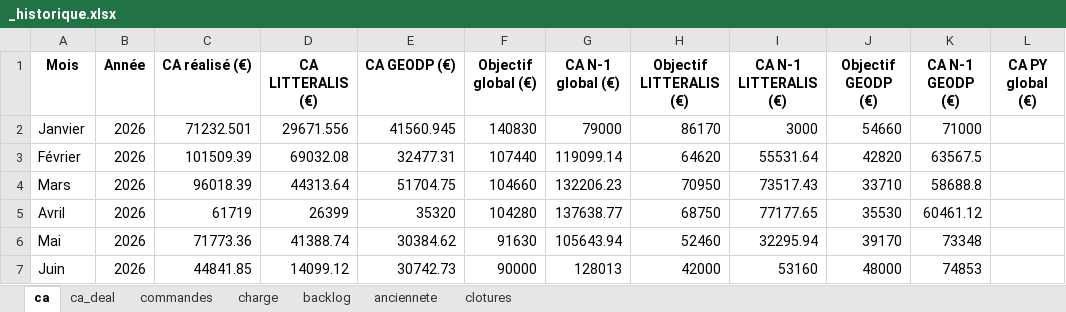
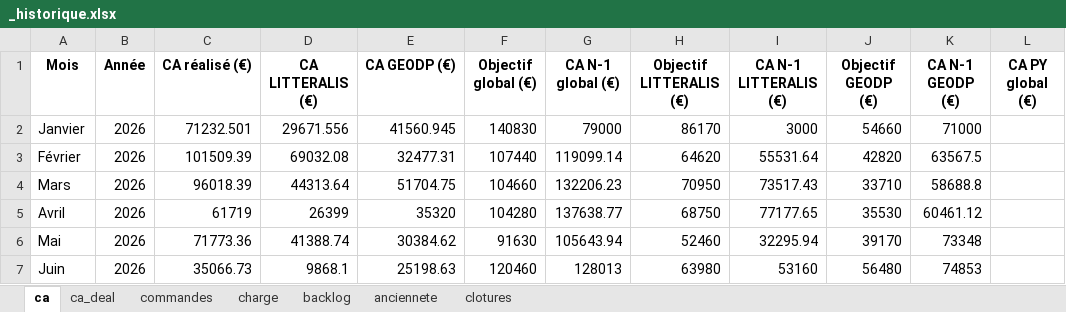
Before and after one commit to MathildePanierDelivery/jira-export, an Excel workbook: _historique.xlsx, sheet ca, drawn as a sheet; only a part is shown; values as stored, in another font and other column widths than the file's, no borders; the diff names each change by its address in the sheet, - before the commit and + after, or states it on an @@ line.

```diff
--- a/_historique.xlsx (sheet ca)
+++ b/_historique.xlsx (sheet ca)
-C7 (CA réalisé (€)): 44841.85
+C7 (CA réalisé (€)): 35066.73
-D7 (CA LITTERALIS (€)): 14099.12
+D7 (CA LITTERALIS (€)): 9868.1
-E7 (CA GEODP (€)): 30742.73
+E7 (CA GEODP (€)): 25198.63
-F7 (Objectif global (€)): 90000
+F7 (Objectif global (€)): 120460
-H7 (Objectif LITTERALIS (€)): 42000
+H7 (Objectif LITTERALIS (€)): 63980
-J7 (Objectif GEODP (€)): 48000
+J7 (Objectif GEODP (€)): 56480
```
Also changed, not shown: sheet commandes, sheet anciennete, sheet backlog, sheet clotures, sheet charge, sheet ca_deal, 3 other files.
